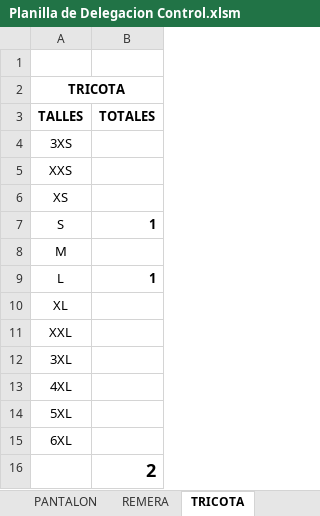
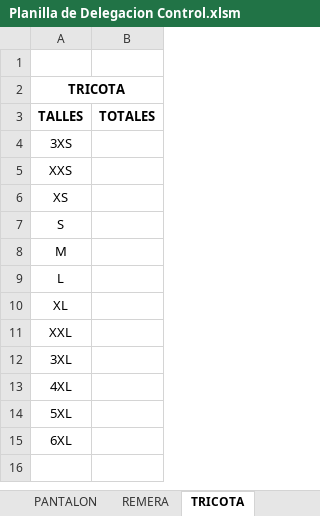
Before and after one commit to edgardoraul/archivos_bat, an Excel workbook: Planilla de Delegacion Control.xlsm, sheet TRICOTA, drawn as a sheet; values as stored, in another font and other column widths than the file's, no borders; the diff names each change by its address in the sheet, - before the commit and + after, or states it on an @@ line.

```diff
--- a/Planilla de Delegacion Control.xlsm (sheet TRICOTA)
+++ b/Planilla de Delegacion Control.xlsm (sheet TRICOTA)
-B7 (TOTALES): 1
+B7 (TOTALES): (empty)
-B9 (TOTALES): 1
+B9 (TOTALES): (empty)
-row 16:  | 2
```
Also changed, not shown: sheet TOTALES, sheet ZAPATOS, sheet GORRA, sheet PANTALON, sheet CAMPERA, sheet REMERA, 1 more sheet, formulas that keep their value.
